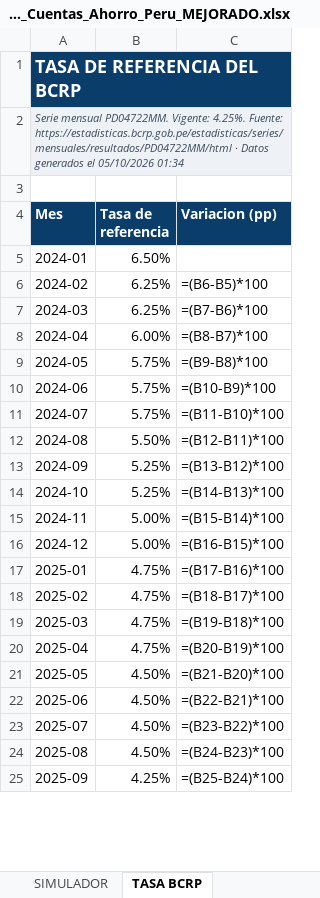
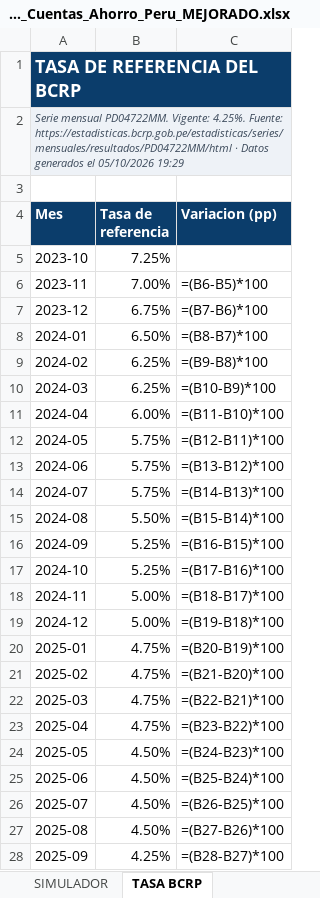
Before and after one commit to oprbguitar/inversion, an Excel workbook: docs/descargas/Ranking_Cuentas_Ahorro_Peru_MEJORADO.xlsx, sheet TASA BCRP, drawn as a sheet; only a part is shown; values as stored, in another font and other column widths than the file's, no borders; formulas without a stored value are shown as written; charts and pictures not drawn; addresses are those after the commit; the diff covers the shown part only; the diff names each change by its address in the sheet, - before the commit and + after, or states it on an @@ line.

```diff
--- a/docs/descargas/Ranking_Cuentas_Ahorro_Peru_MEJORADO.xlsx (sheet TASA BCRP)
+++ b/docs/descargas/Ranking_Cuentas_Ahorro_Peru_MEJORADO.xlsx (sheet TASA BCRP)
-A2 (Mes): …el 05/10/2026 01:34
+A2 (Mes): …el 05/10/2026 19:29
+row 5: 2023-10 | 7.25%
+row 6: 2023-11 | 7.00% | =(B6-B5)*100
+row 7: 2023-12 | 6.75% | =(B7-B6)*100
-C8 (Variacion (pp)): (empty)
+C8 (Variacion (pp)): =(B8-B7)*100
-C9 (Variacion (pp)): =(B6-B5)*100
+C9 (Variacion (pp)): =(B9-B8)*100
-C10 (Variacion (pp)): =(B7-B6)*100
+C10 (Variacion (pp)): =(B10-B9)*100
-C11 (Variacion (pp)): =(B8-B7)*100
+C11 (Variacion (pp)): =(B11-B10)*100
-C12 (Variacion (pp)): =(B9-B8)*100
+C12 (Variacion (pp)): =(B12-B11)*100
-C13 (Variacion (pp)): =(B10-B9)*100
+C13 (Variacion (pp)): =(B13-B12)*100
-C14 (Variacion (pp)): =(B11-B10)*100
+C14 (Variacion (pp)): =(B14-B13)*100
-C15 (Variacion (pp)): =(B12-B11)*100
+C15 (Variacion (pp)): =(B15-B14)*100
-C16 (Variacion (pp)): =(B13-B12)*100
+C16 (Variacion (pp)): =(B16-B15)*100
-C17 (Variacion (pp)): =(B14-B13)*100
+C17 (Variacion (pp)): =(B17-B16)*100
-C18 (Variacion (pp)): =(B15-B14)*100
+C18 (Variacion (pp)): =(B18-B17)*100
-C19 (Variacion (pp)): =(B16-B15)*100
+C19 (Variacion (pp)): =(B19-B18)*100
-C20 (Variacion (pp)): =(B17-B16)*100
+C20 (Variacion (pp)): =(B20-B19)*100
-C21 (Variacion (pp)): =(B18-B17)*100
+C21 (Variacion (pp)): =(B21-B20)*100
-C22 (Variacion (pp)): =(B19-B18)*100
+C22 (Variacion (pp)): =(B22-B21)*100
-C23 (Variacion (pp)): =(B20-B19)*100
+C23 (Variacion (pp)): =(B23-B22)*100
-C24 (Variacion (pp)): =(B21-B20)*100
+C24 (Variacion (pp)): =(B24-B23)*100
-C25 (Variacion (pp)): =(B22-B21)*100
+C25 (Variacion (pp)): =(B25-B24)*100
-C26 (Variacion (pp)): =(B23-B22)*100
+C26 (Variacion (pp)): =(B26-B25)*100
-C27 (Variacion (pp)): =(B24-B23)*100
+C27 (Variacion (pp)): =(B27-B26)*100
-C28 (Variacion (pp)): =(B25-B24)*100
+C28 (Variacion (pp)): =(B28-B27)*100
```
Also changed, not shown: 2 added rows and 10 edited cells elsewhere in this sheet, sheet PORTADA, sheet SIMULADOR, sheet ENTIDADES AUTORIZADAS, sheet FSD Y SEGURIDAD, sheet TARJETAS DE CREDITO, sheet ESCALAS DE TASA, 3 more sheets, charts or pictures, 1 other file.
